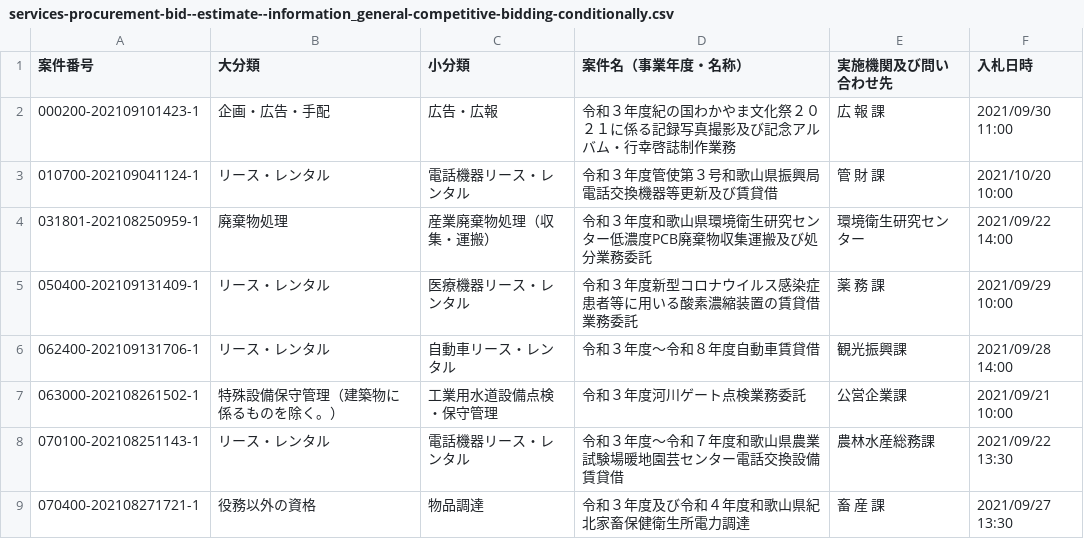
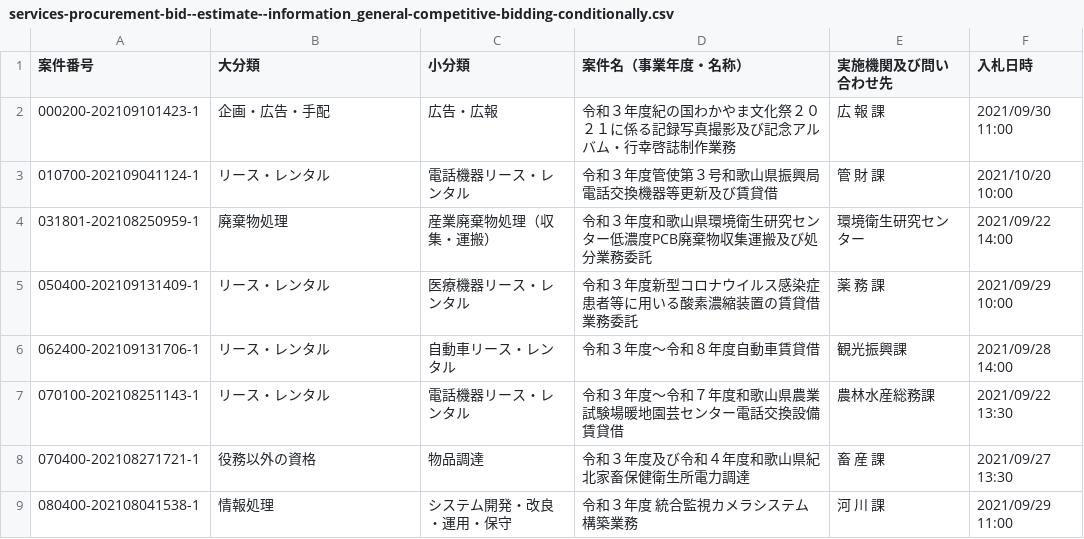
Before and after one commit to wakayama-pref-org/services-procurement-bid--estimate--information_general-competitive-bidding-conditionally, a CSV file: csv/services-procurement-bid--estimate--information_general-competitive-bidding-conditionally.csv, drawn as a sheet; only a part is shown; the shorter side is filled out with more unchanged rows.

```diff
--- a/csv/services-procurement-bid--estimate--information_general-competitive-bidding-conditionally.csv
+++ b/csv/services-procurement-bid--estimate--information_general-competitive-bidding-conditionally.csv
@@ -6,3 +6,2 @@
 "062400-202109131706-1","リース・レンタル","自動車リース・レンタル","令和３年度〜令和８年度自動車賃貸借","観光振興課","2021/09/28 14:00"
-"063000-202108261502-1","特殊設備保守管理（建築物に係るものを除く。）","工業用水道設備点検・保守管理","令和３年度河川ゲート点検業務委託","公営企業課","2021/09/21 10:00"
 "070100-202108251143-1","リース・レンタル","電話機器リース・レンタル","令和３年度〜令和７年度和歌山県農業試験場暖地園芸センター電話交換設備賃貸借","農林水産総務課","2021/09/22 13:30"
```
Also changed, not shown: 1 other file.
